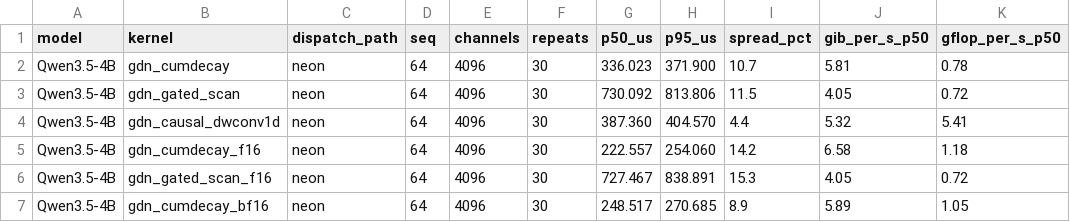
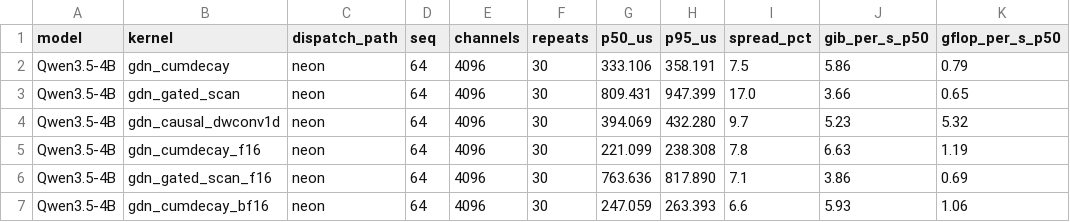
Before and after one commit to alexcasper/OrionsBelt, a CSV file: results/raw/rk3588-t4_little.csv, drawn as a sheet; only a part is shown; the diff covers the shown part only.

```diff
--- a/results/raw/rk3588-t4_little.csv
+++ b/results/raw/rk3588-t4_little.csv
@@ -1,7 +1,7 @@
 model,kernel,dispatch_path,seq,channels,repeats,p50_us,p95_us,spread_pct,gib_per_s_p50,gflop_per_s_p50
-Qwen3.5-4B,gdn_cumdecay,neon,64,4096,30,336.023,371.900,10.7,5.81,0.78
-Qwen3.5-4B,gdn_gated_scan,neon,64,4096,30,730.092,813.806,11.5,4.05,0.72
-Qwen3.5-4B,gdn_causal_dwconv1d,neon,64,4096,30,387.360,404.570,4.4,5.32,5.41
-Qwen3.5-4B,gdn_cumdecay_f16,neon,64,4096,30,222.557,254.060,14.2,6.58,1.18
-Qwen3.5-4B,gdn_gated_scan_f16,neon,64,4096,30,727.467,838.891,15.3,4.05,0.72
-Qwen3.5-4B,gdn_cumdecay_bf16,neon,64,4096,30,248.517,270.685,8.9,5.89,1.05
+Qwen3.5-4B,gdn_cumdecay,neon,64,4096,30,333.106,358.191,7.5,5.86,0.79
+Qwen3.5-4B,gdn_gated_scan,neon,64,4096,30,809.431,947.399,17.0,3.66,0.65
+Qwen3.5-4B,gdn_causal_dwconv1d,neon,64,4096,30,394.069,432.280,9.7,5.23,5.32
+Qwen3.5-4B,gdn_cumdecay_f16,neon,64,4096,30,221.099,238.308,7.8,6.63,1.19
+Qwen3.5-4B,gdn_gated_scan_f16,neon,64,4096,30,763.636,817.890,7.1,3.86,0.69
+Qwen3.5-4B,gdn_cumdecay_bf16,neon,64,4096,30,247.059,263.393,6.6,5.93,1.06
```
Also changed, not shown: 115 edited cells elsewhere in this file, results/raw/rk3588-t4_big.csv.
